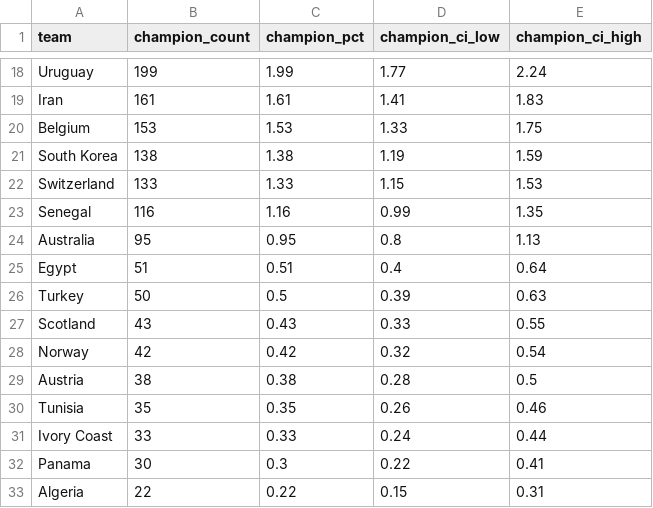
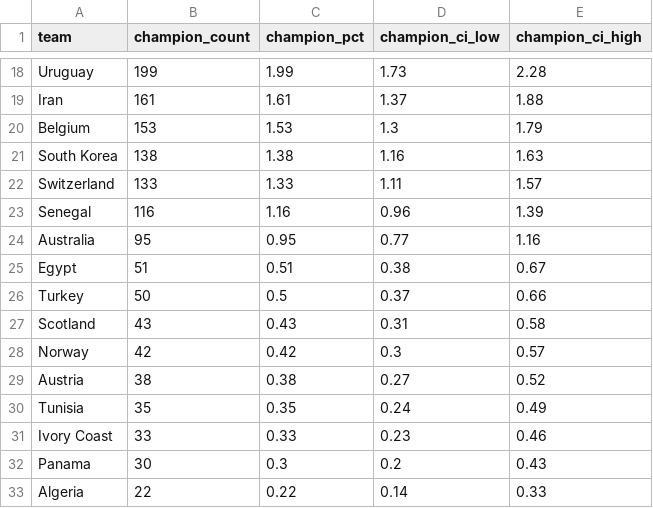
Before and after one commit to daiv05/fifa-world-cup-model, a CSV file: data/processed/simulation_results.csv, drawn as a sheet; only a part is shown, gaps mark what is left out; the diff covers the shown part only; the diff names each change by its address in the sheet, - before the commit and + after, or states it on an @@ line.

```diff
--- a/data/processed/simulation_results.csv
+++ b/data/processed/simulation_results.csv
-D18 (champion_ci_low): 1.77
+D18 (champion_ci_low): 1.73
-E18 (champion_ci_high): 2.24
+E18 (champion_ci_high): 2.28
-D19 (champion_ci_low): 1.41
+D19 (champion_ci_low): 1.37
-E19 (champion_ci_high): 1.83
+E19 (champion_ci_high): 1.88
-D20 (champion_ci_low): 1.33
+D20 (champion_ci_low): 1.3
-E20 (champion_ci_high): 1.75
+E20 (champion_ci_high): 1.79
-D21 (champion_ci_low): 1.19
+D21 (champion_ci_low): 1.16
-E21 (champion_ci_high): 1.59
+E21 (champion_ci_high): 1.63
-D22 (champion_ci_low): 1.15
+D22 (champion_ci_low): 1.11
-E22 (champion_ci_high): 1.53
+E22 (champion_ci_high): 1.57
-D23 (champion_ci_low): 0.99
+D23 (champion_ci_low): 0.96
-E23 (champion_ci_high): 1.35
+E23 (champion_ci_high): 1.39
-D24 (champion_ci_low): 0.8
+D24 (champion_ci_low): 0.77
-E24 (champion_ci_high): 1.13
+E24 (champion_ci_high): 1.16
-D25 (champion_ci_low): 0.4
+D25 (champion_ci_low): 0.38
-E25 (champion_ci_high): 0.64
+E25 (champion_ci_high): 0.67
-D26 (champion_ci_low): 0.39
+D26 (champion_ci_low): 0.37
-E26 (champion_ci_high): 0.63
+E26 (champion_ci_high): 0.66
-D27 (champion_ci_low): 0.33
+D27 (champion_ci_low): 0.31
-E27 (champion_ci_high): 0.55
+E27 (champion_ci_high): 0.58
-D28 (champion_ci_low): 0.32
+D28 (champion_ci_low): 0.3
-E28 (champion_ci_high): 0.54
+E28 (champion_ci_high): 0.57
-D29 (champion_ci_low): 0.28
+D29 (champion_ci_low): 0.27
-E29 (champion_ci_high): 0.5
+E29 (champion_ci_high): 0.52
-D30 (champion_ci_low): 0.26
+D30 (champion_ci_low): 0.24
-E30 (champion_ci_high): 0.46
+E30 (champion_ci_high): 0.49
-D31 (champion_ci_low): 0.24
+D31 (champion_ci_low): 0.23
-E31 (champion_ci_high): 0.44
+E31 (champion_ci_high): 0.46
-D32 (champion_ci_low): 0.22
+D32 (champion_ci_low): 0.2
-E32 (champion_ci_high): 0.41
+E32 (champion_ci_high): 0.43
-D33 (champion_ci_low): 0.15
+D33 (champion_ci_low): 0.14
-E33 (champion_ci_high): 0.31
+E33 (champion_ci_high): 0.33
```
Also changed, not shown: 55 edited cells elsewhere in this file, data/processed/tournament_progression.csv, 8 other files.
